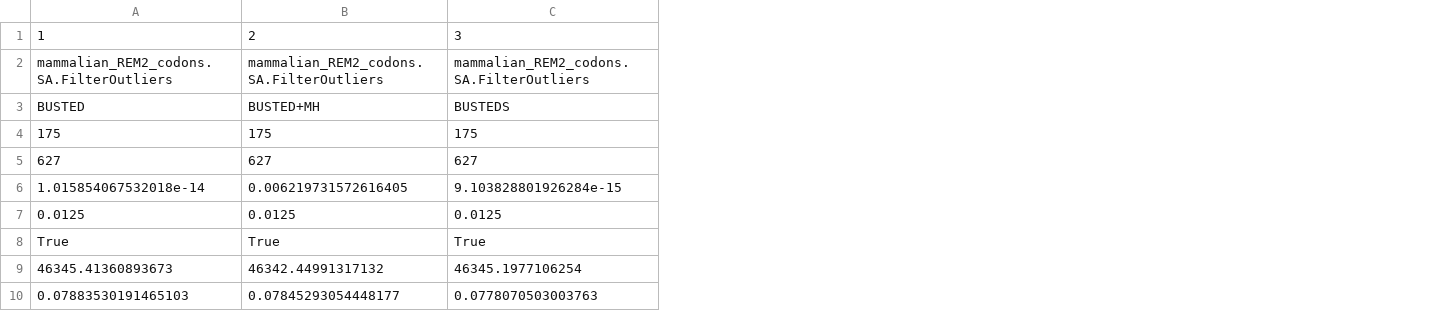
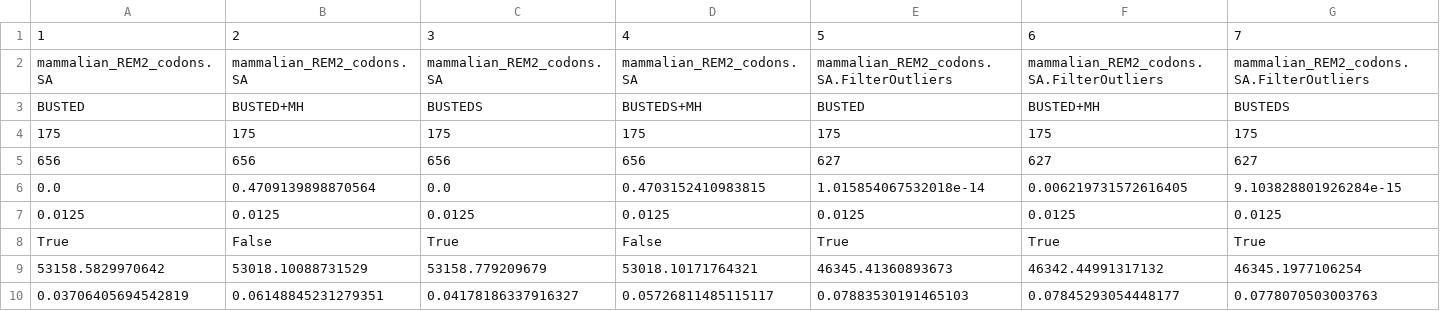
Before and after one commit to aglucaci/AOC-REM2, a CSV file: results/mammalian_REM2/mammalian_REM2_BUSTED_ModelTest.csv, drawn as a sheet; only a part is shown; removed rows and columns are numbered as before the commit, all else as after; rows hold the shown columns only; the diff names each change by its address in the sheet, - before the commit and + after, or states it on an @@ line.

```diff
--- a/results/mammalian_REM2/mammalian_REM2_BUSTED_ModelTest.csv
+++ b/results/mammalian_REM2/mammalian_REM2_BUSTED_ModelTest.csv
+column A, rows 2-10: mammalian_REM2_codons.SA | BUSTED | 175 | 656 | 0.0 | 0.0125 | True | 53158.5829970642 | 0.03706405694542819
+column B, rows 2-10: mammalian_REM2_codons.SA | BUSTED+MH | 175 | 656 | 0.4709139898870564 | 0.0125 | False | 53018.10088731529 | 0.06148845231279351
+column C, rows 2-10: mammalian_REM2_codons.SA | BUSTEDS | 175 | 656 | 0.0 | 0.0125 | True | 53158.779209679 | 0.04178186337916327
+column D, rows 2-10: mammalian_REM2_codons.SA | BUSTEDS+MH | 175 | 656 | 0.4703152410983815 | 0.0125 | False | 53018.10171764321 | 0.05726811485115117
-row 1: 1 | 2 | 3
+row 1: 1 | 2 | 3 | 4 | 5 | 6 | 7
```
Also changed, not shown: results/mammalian_REM2/mammalian_REM2_FEL_Results_adjusted_mapped.csv, results/mammalian_REM2/mammalian_REM2_StructureView.csv, 6 other files.
